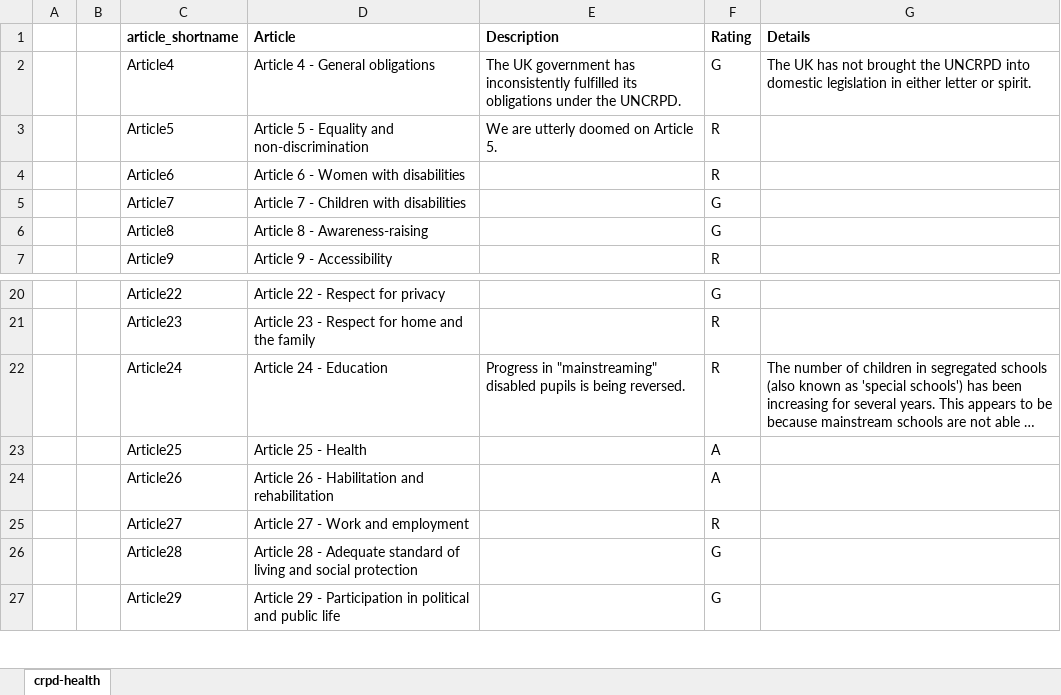
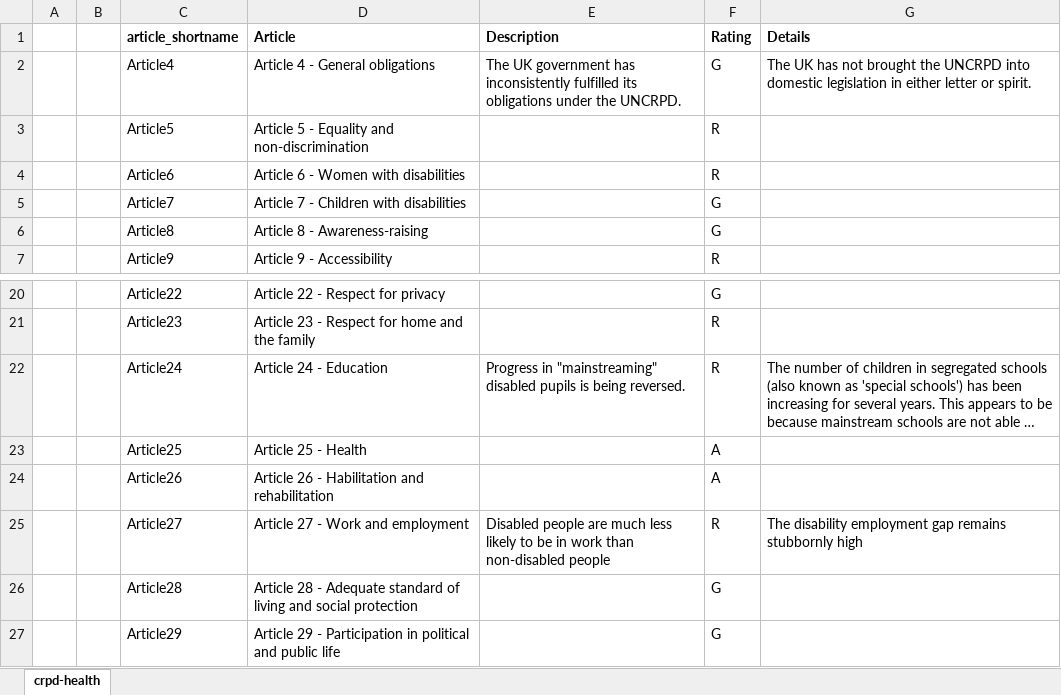
Before and after one commit to disabilityrightsUK/crpd-health-check, an Excel workbook: crpd-health.xlsx, sheet crpd-health, drawn as a sheet; only a part is shown, gaps mark what is left out; long unchanged cells end in …; values as stored, in another font and other column widths than the file's, no borders; table styles not drawn; the diff names each change by its address in the sheet, - before the commit and + after, or states it on an @@ line.

```diff
--- a/crpd-health.xlsx (sheet crpd-health)
+++ b/crpd-health.xlsx (sheet crpd-health)
-E3 (Description): We are utterly doomed on Article 5.
+E3 (Description): (empty)
-E25 (Description): (empty)
+E25 (Description): Disabled people are much less likely to be in work than non-disabled people
-G25 (Details): (empty)
+G25 (Details): The disability employment gap remains stubbornly high
```
Also changed, not shown: 1 other file.
